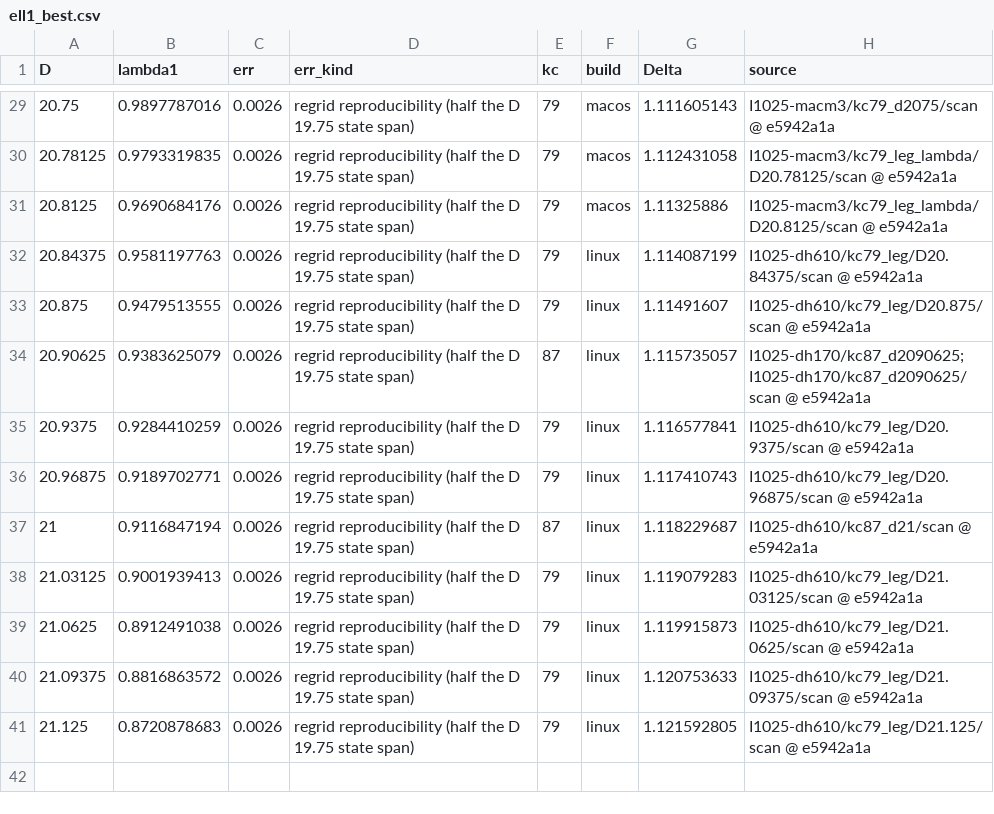
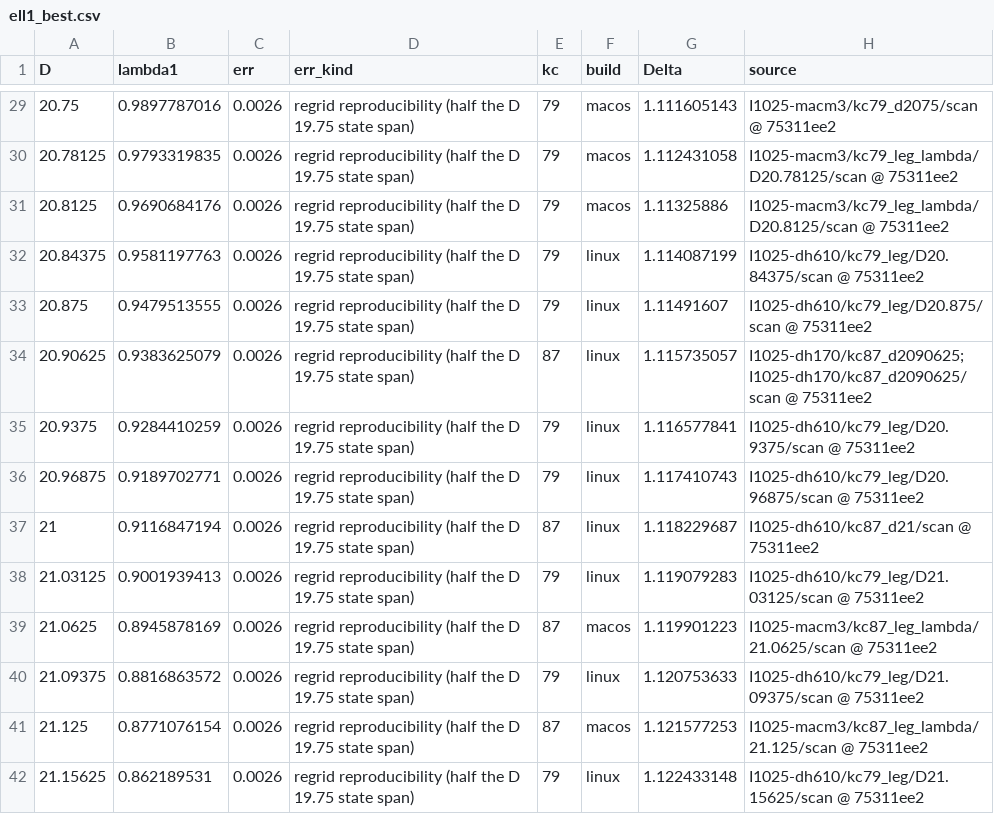
Before and after one commit to nmoinvaz/choptuik-large-d, a CSV file: matter/ell1_best.csv, drawn as a sheet; only a part is shown, gaps mark what is left out; the diff covers the shown part only.

```diff
--- a/matter/ell1_best.csv
+++ b/matter/ell1_best.csv
@@ -29,13 +29,14 @@ D,lambda1,err,err_kind,kc,build,Delta,source
-20.75,0.9897787016,0.0026,regrid reproducibility (half the D 19.75 state span),79,macos,1.111605143,I1025-macm3/kc79_d2075/scan @ e5942a1a
-20.78125,0.9793319835,0.0026,regrid reproducibility (half the D 19.75 state span),79,macos,1.112431058,I1025-macm3/kc79_leg_lambda/D20.78125/scan @ e5942a1a
-20.8125,0.9690684176,0.0026,regrid reproducibility (half the D 19.75 state span),79,macos,1.11325886,I1025-macm3/kc79_leg_lambda/D20.8125/scan @ e5942a1a
-20.84375,0.9581197763,0.0026,regrid reproducibility (half the D 19.75 state span),79,linux,1.114087199,I1025-dh610/kc79_leg/D20.84375/scan @ e5942a1a
-20.875,0.9479513555,0.0026,regrid reproducibility (half the D 19.75 state span),79,linux,1.11491607,I1025-dh610/kc79_leg/D20.875/scan @ e5942a1a
-20.90625,0.9383625079,0.0026,regrid reproducibility (half the D 19.75 state span),87,linux,1.115735057,I1025-dh170/kc87_d2090625;I1025-dh170/kc87_d2090625/scan @ e5942a1a
-20.9375,0.9284410259,0.0026,regrid reproducibility (half the D 19.75 state span),79,linux,1.116577841,I1025-dh610/kc79_leg/D20.9375/scan @ e5942a1a
-20.96875,0.9189702771,0.0026,regrid reproducibility (half the D 19.75 state span),79,linux,1.117410743,I1025-dh610/kc79_leg/D20.96875/scan @ e5942a1a
-21,0.9116847194,0.0026,regrid reproducibility (half the D 19.75 state span),87,linux,1.118229687,I1025-dh610/kc87_d21/scan @ e5942a1a
-21.03125,0.9001939413,0.0026,regrid reproducibility (half the D 19.75 state span),79,linux,1.119079283,I1025-dh610/kc79_leg/D21.03125/scan @ e5942a1a
-21.0625,0.8912491038,0.0026,regrid reproducibility (half the D 19.75 state span),79,linux,1.119915873,I1025-dh610/kc79_leg/D21.0625/scan @ e5942a1a
-21.09375,0.8816863572,0.0026,regrid reproducibility (half the D 19.75 state span),79,linux,1.120753633,I1025-dh610/kc79_leg/D21.09375/scan @ e5942a1a
-21.125,0.8720878683,0.0026,regrid reproducibility (half the D 19.75 state span),79,linux,1.121592805,I1025-dh610/kc79_leg/D21.125/scan @ e5942a1a
+20.75,0.9897787016,0.0026,regrid reproducibility (half the D 19.75 state span),79,macos,1.111605143,I1025-macm3/kc79_d2075/scan @ 75311ee2
+20.78125,0.9793319835,0.0026,regrid reproducibility (half the D 19.75 state span),79,macos,1.112431058,I1025-macm3/kc79_leg_lambda/D20.78125/scan @ 75311ee2
+20.8125,0.9690684176,0.0026,regrid reproducibility (half the D 19.75 state span),79,macos,1.11325886,I1025-macm3/kc79_leg_lambda/D20.8125/scan @ 75311ee2
+20.84375,0.9581197763,0.0026,regrid reproducibility (half the D 19.75 state span),79,linux,1.114087199,I1025-dh610/kc79_leg/D20.84375/scan @ 75311ee2
+20.875,0.9479513555,0.0026,regrid reproducibility (half the D 19.75 state span),79,linux,1.11491607,I1025-dh610/kc79_leg/D20.875/scan @ 75311ee2
+20.90625,0.9383625079,0.0026,regrid reproducibility (half the D 19.75 state span),87,linux,1.115735057,I1025-dh170/kc87_d2090625;I1025-dh170/kc87_d2090625/scan @ 75311ee2
+20.9375,0.9284410259,0.0026,regrid reproducibility (half the D 19.75 state span),79,linux,1.116577841,I1025-dh610/kc79_leg/D20.9375/scan @ 75311ee2
+20.96875,0.9189702771,0.0026,regrid reproducibility (half the D 19.75 state span),79,linux,1.117410743,I1025-dh610/kc79_leg/D20.96875/scan @ 75311ee2
+21,0.9116847194,0.0026,regrid reproducibility (half the D 19.75 state span),87,linux,1.118229687,I1025-dh610/kc87_d21/scan @ 75311ee2
+21.03125,0.9001939413,0.0026,regrid reproducibility (half the D 19.75 state span),79,linux,1.119079283,I1025-dh610/kc79_leg/D21.03125/scan @ 75311ee2
+21.0625,0.8945878169,0.0026,regrid reproducibility (half the D 19.75 state span),87,macos,1.119901223,I1025-macm3/kc87_leg_lambda/21.0625/scan @ 75311ee2
+21.09375,0.8816863572,0.0026,regrid reproducibility (half the D 19.75 state span),79,linux,1.120753633,I1025-dh610/kc79_leg/D21.09375/scan @ 75311ee2
+21.125,0.8771076154,0.0026,regrid reproducibility (half the D 19.75 state span),87,macos,1.121577253,I1025-macm3/kc87_leg_lambda/21.125/scan @ 75311ee2
+21.15625,0.862189531,0.0026,regrid reproducibility (half the D 19.75 state span),79,linux,1.122433148,I1025-dh610/kc79_leg/D21.15625/scan @ 75311ee2
```
Also changed, not shown: 27 edited cells elsewhere in this file, all_values.csv, matter/ell1_root_kinds.csv, 1 other file.
